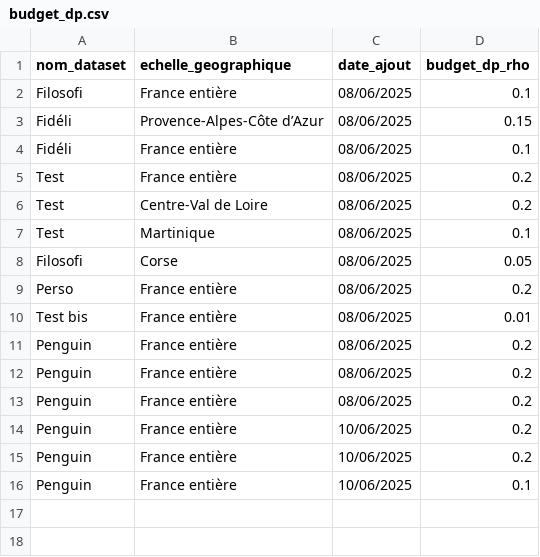
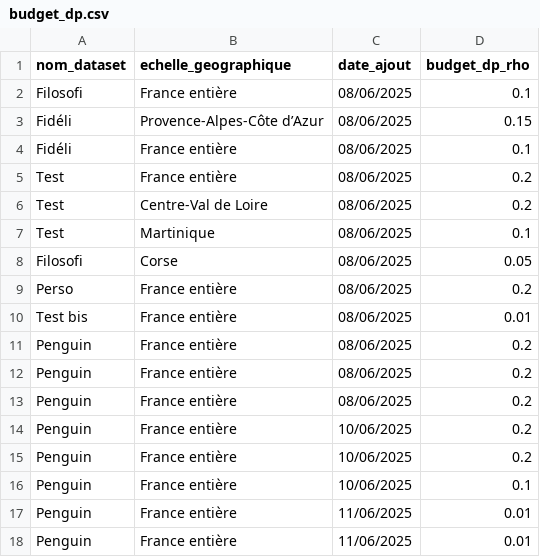
Before and after one commit to InseeFrLab/diff-privacy-OpenDP, a CSV file: budget_dp.csv, drawn as a sheet.

```diff
--- a/budget_dp.csv
+++ b/budget_dp.csv
@@ -16 +16,3 @@ Penguin,France entière,10/06/2025,0.2
 Penguin,France entière,10/06/2025,0.1
+Penguin,France entière,11/06/2025,0.01
+Penguin,France entière,11/06/2025,0.01
```
Also changed, not shown: 7 other files.
